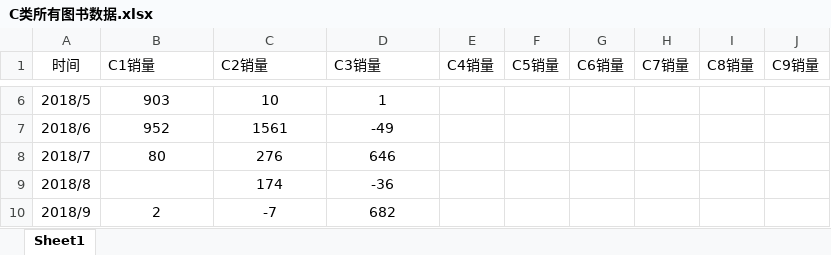
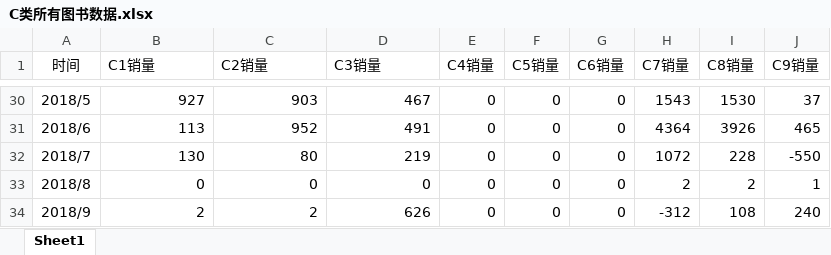
Before and after one commit to JaywayXu/Research-Code, an Excel workbook: MCM/Data/C类所有图书数据.xlsx, sheet Sheet1, drawn as a sheet; only a part is shown, gaps mark what is left out; values as stored, in another font and other column widths than the file's, no borders; addresses are those after the commit; the diff covers the shown part only; the diff names each change by its address in the sheet, - before the commit and + after, or states it on an @@ line.

```diff
--- a/MCM/Data/C类所有图书数据.xlsx (sheet Sheet1)
+++ b/MCM/Data/C类所有图书数据.xlsx (sheet Sheet1)
-B30:D32 alignment: center
+B30:D32 alignment: right
-B30 (C1销量): 903
+B30 (C1销量): 927
-C30 (C2销量): 10
+C30 (C2销量): 903
-D30 (C3销量): 1
+D30 (C3销量): 467
-E30:E34 (C4销量): (empty)
+E30:E34 (C4销量): 0
-F30:F34 (C5销量): (empty)
+F30:F34 (C5销量): 0
-G30:G34 (C6销量): (empty)
+G30:G34 (C6销量): 0
-H30 (C7销量): (empty)
+H30 (C7销量): 1543
-I30 (C8销量): (empty)
+I30 (C8销量): 1530
-J30 (C9销量): (empty)
+J30 (C9销量): 37
-B31 (C1销量): 952
+B31 (C1销量): 113
-C31 (C2销量): 1561
+C31 (C2销量): 952
-D31 (C3销量): -49
+D31 (C3销量): 491
-H31 (C7销量): (empty)
+H31 (C7销量): 4364
-I31 (C8销量): (empty)
+I31 (C8销量): 3926
-J31 (C9销量): (empty)
+J31 (C9销量): 465
-B32 (C1销量): 80
+B32 (C1销量): 130
-C32 (C2销量): 276
+C32 (C2销量): 80
-D32 (C3销量): 646
+D32 (C3销量): 219
-H32 (C7销量): (empty)
+H32 (C7销量): 1072
-I32 (C8销量): (empty)
+I32 (C8销量): 228
-J32 (C9销量): (empty)
+J32 (C9销量): -550
-B33 (C1销量): (empty)
+B33 (C1销量): 0
-C33 (C2销量): 174
+C33 (C2销量): 0
-C33:D33 alignment: center
+C33:D33 alignment: right
-D33 (C3销量): -36
+D33 (C3销量): 0
-H33 (C7销量): (empty)
+H33 (C7销量): 2
-I33 (C8销量): (empty)
+I33 (C8销量): 2
-J33 (C9销量): (empty)
+J33 (C9销量): 1
-B34:D34 alignment: center
+B34:D34 alignment: right
-C34 (C2销量): -7
+C34 (C2销量): 2
-D34 (C3销量): 682
+D34 (C3销量): 626
-H34 (C7销量): (empty)
+H34 (C7销量): -312
-I34 (C8销量): (empty)
+I34 (C8销量): 108
-J34 (C9销量): (empty)
+J34 (C9销量): 240
```
Also changed, not shown: 25 added rows, 305 edited cells and cell formats elsewhere in this sheet, 10 other files.
